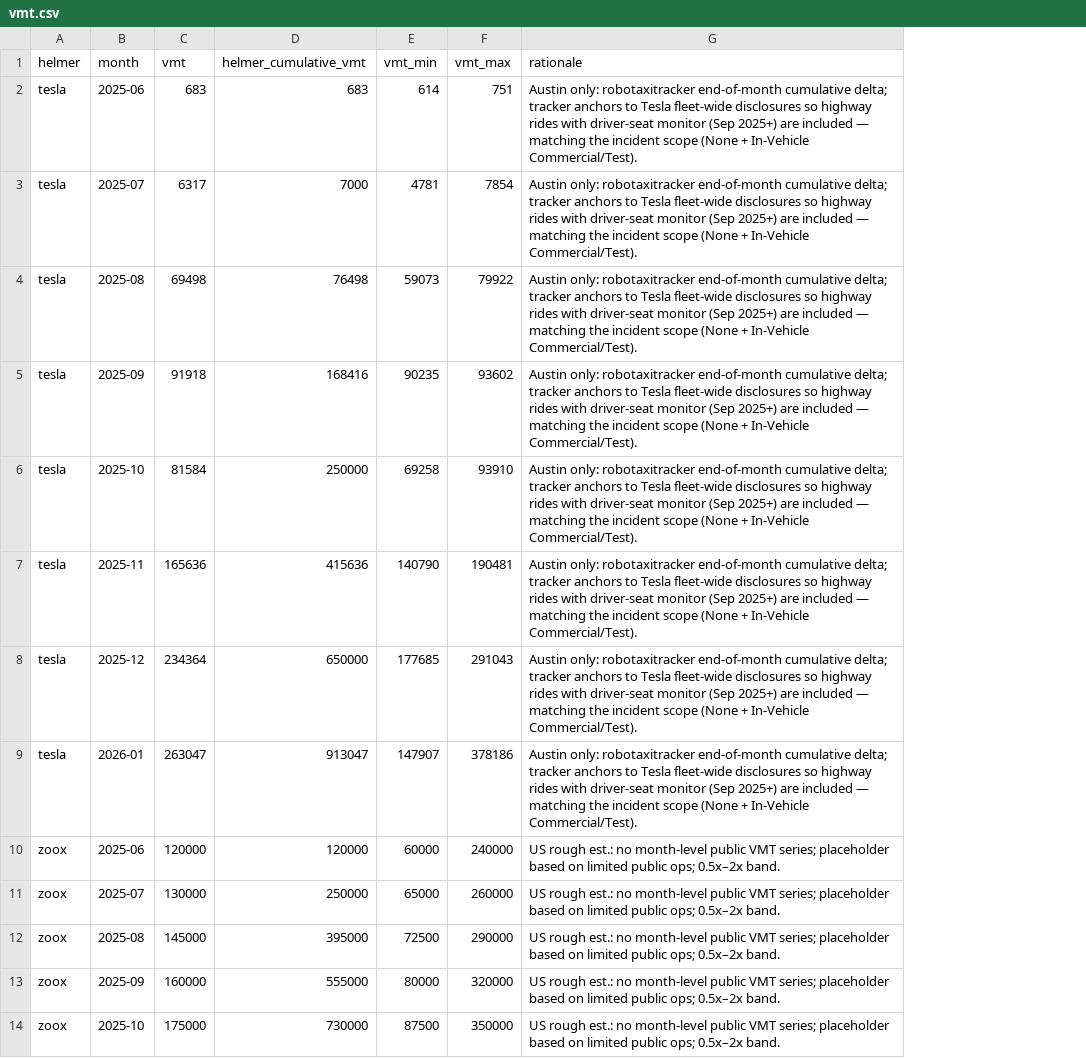
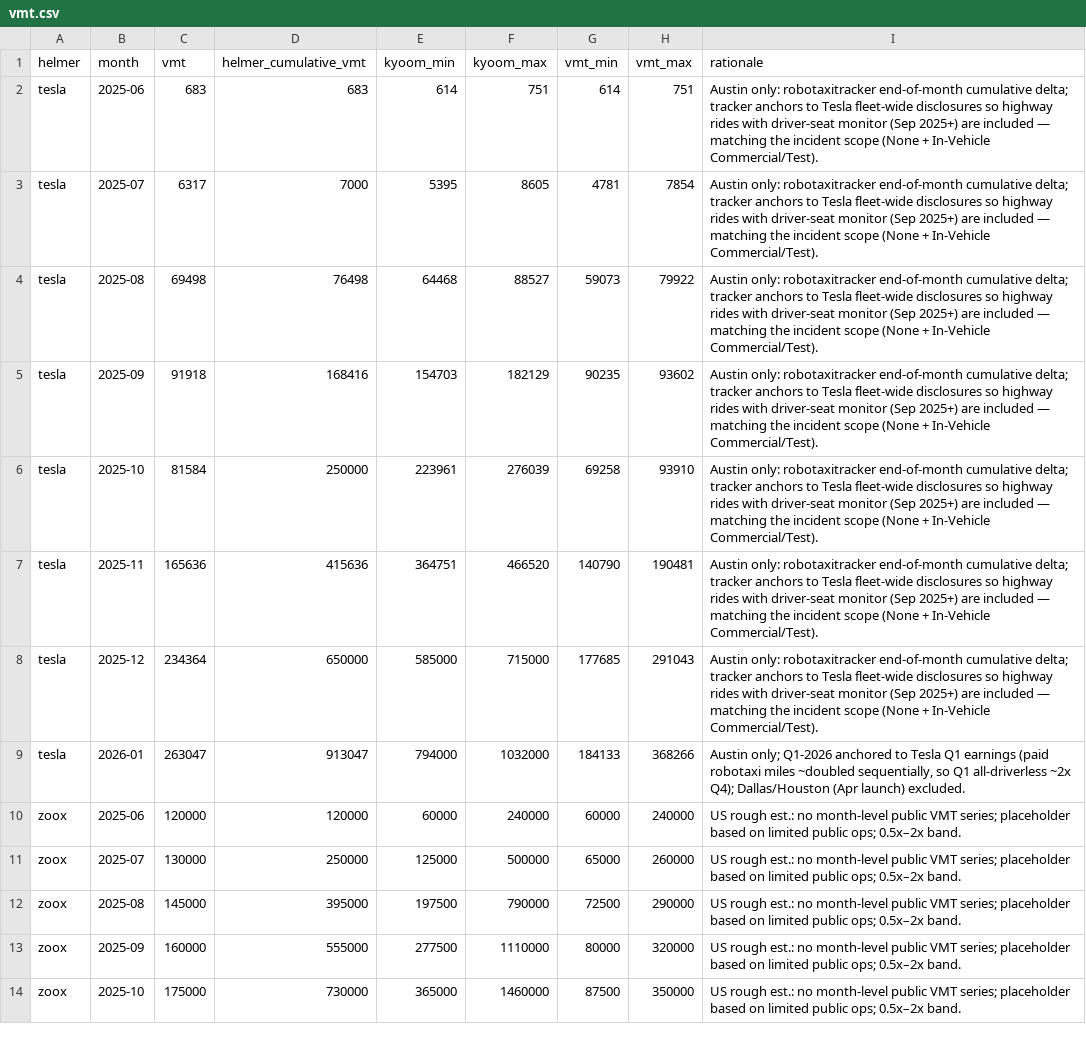
Before and after one commit to dreeves/crashla, a CSV file: data/vmt.csv, drawn as a sheet; only a part is shown; addresses are those after the commit; the diff names each change by its address in the sheet, - before the commit and + after, or states it on an @@ line.

Commit message:
Kyoom fields

```diff
--- a/data/vmt.csv
+++ b/data/vmt.csv
+column E (kyoom_min), rows 2-14: 614 | 5395 | 64468 | 154703 | 223961 | 364751 | 585000 | 794000 | 60000 | 125000 | 197500 | 277500 | 365000
+column F (kyoom_max), rows 2-14: 751 | 8605 | 88527 | 182129 | 276039 | 466520 | 715000 | 1032000 | 240000 | 500000 | 790000 | 1110000 | 1460000
-G9 (vmt_min): 147907
+G9 (vmt_min): 184133
-H9 (vmt_max): 378186
+H9 (vmt_max): 368266
-I9 (rationale): Austin only: robotaxitracker end-of-month cumulative delta; tracker anchors to Tesla fleet-wide disclosures so highway rides with driver-seat monitor (Sep 2025+) are included — matching the incident scope (None + In-Vehicle Commercial/Test).
+I9 (rationale): Austin only; Q1-2026 anchored to Tesla Q1 earnings (paid robotaxi miles ~doubled sequentially, so Q1 all-driverless ~2x Q4); Dallas/Houston (Apr launch) excluded.
```
Also changed, not shown: 8 other files.
